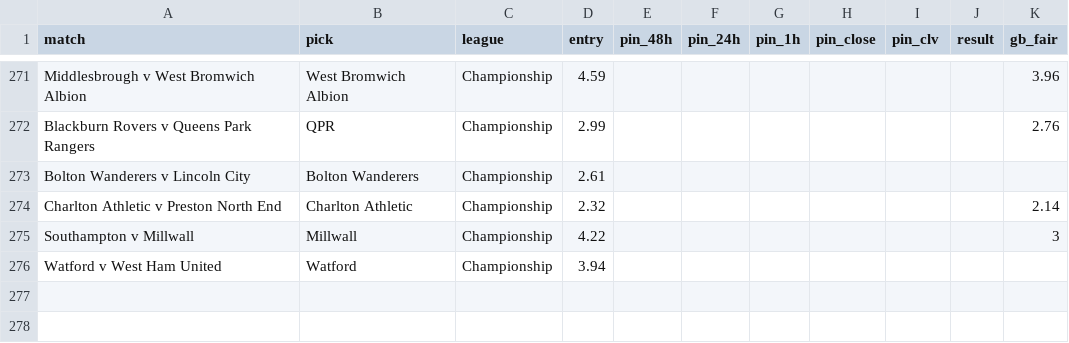
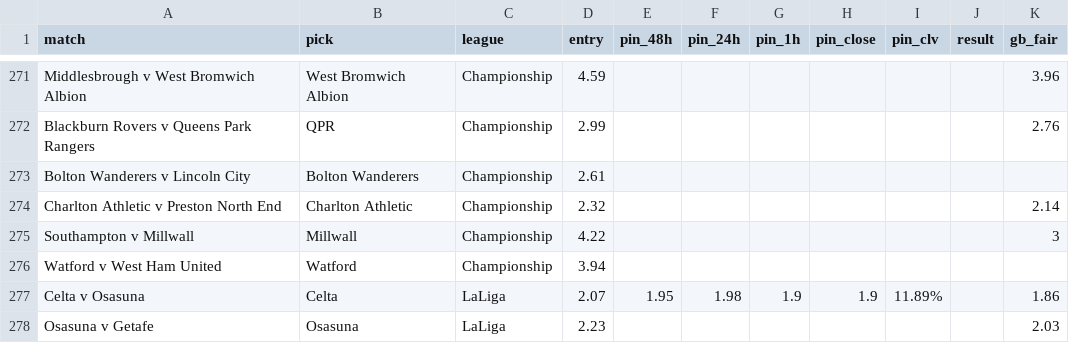
Before and after one commit to Rodzzinho/gamebreaker-clv-proof, a CSV file: pinnacle_clv_drift.csv, drawn as a sheet; only a part is shown, gaps mark what is left out.

```diff
--- a/pinnacle_clv_drift.csv
+++ b/pinnacle_clv_drift.csv
@@ -276 +276,3 @@ Southampton v Millwall,Millwall,Championship,4.22,,,,,,,3
 Watford v West Ham United,Watford,Championship,3.94,,,,,,,
+Celta v Osasuna,Celta,LaLiga,2.07,1.95,1.98,1.9,1.9,11.89%,,1.86
+Osasuna v Getafe,Osasuna,LaLiga,2.23,,,,,,,2.03
```
